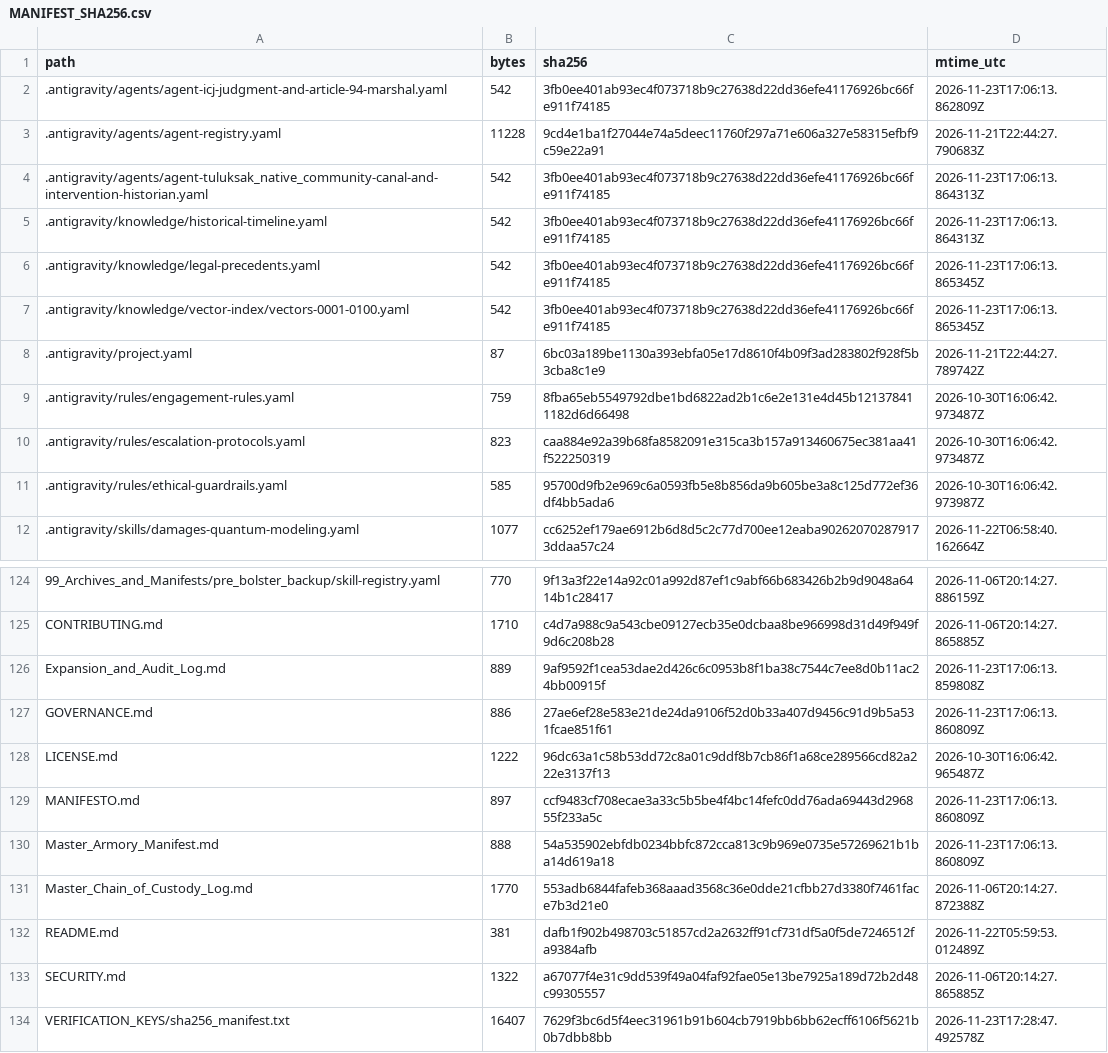
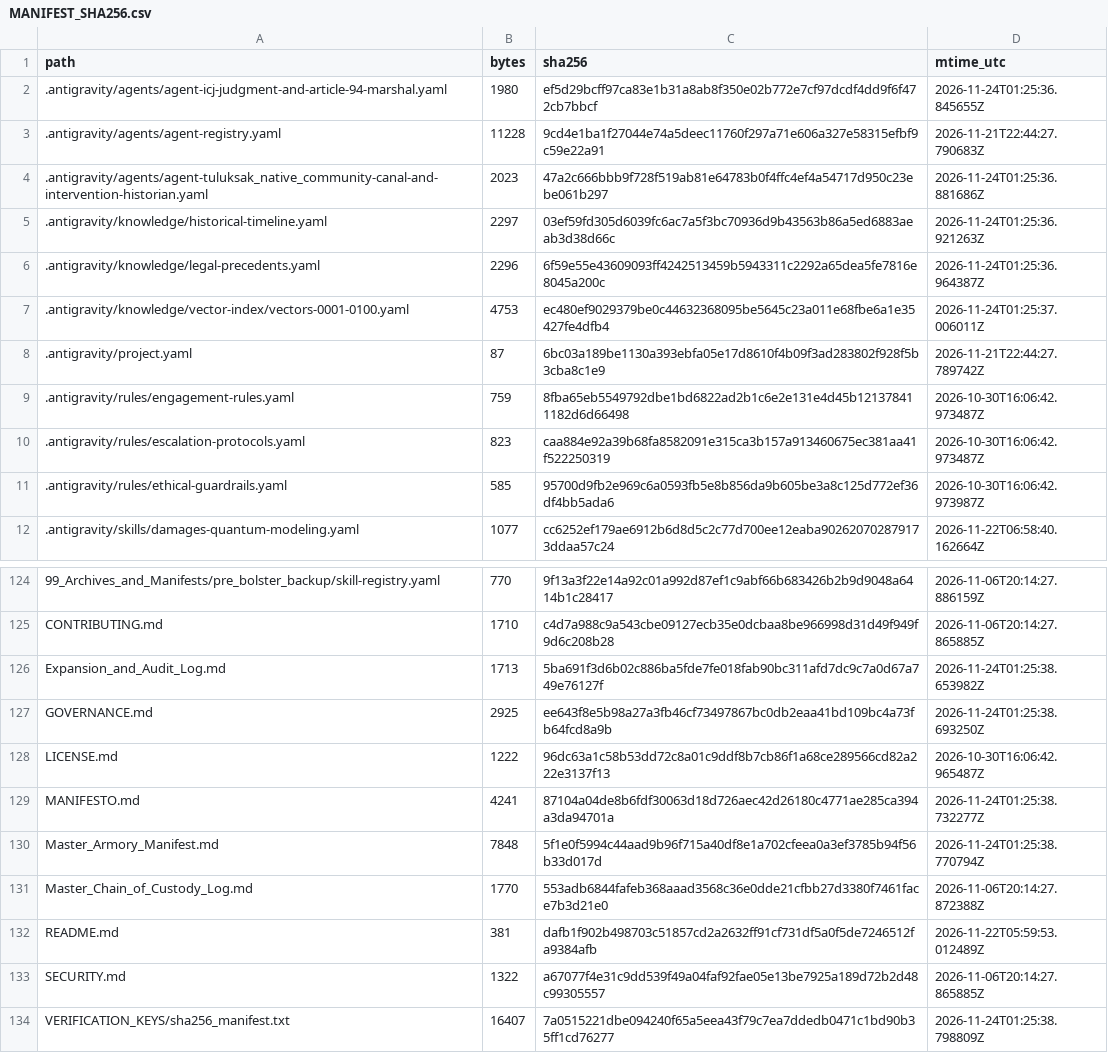
Before and after one commit to GlobalRestitutionAlliance/turtle-island-us-ak-tuluksak-native-community-master-litigation, a CSV file: 99_Archives_and_Manifests/MANIFEST_SHA256.csv, drawn as a sheet; only a part is shown, gaps mark what is left out; the diff covers the shown part only.

```diff
--- a/99_Archives_and_Manifests/MANIFEST_SHA256.csv
+++ b/99_Archives_and_Manifests/MANIFEST_SHA256.csv
@@ -1,8 +1,8 @@
 path,bytes,sha256,mtime_utc
-.antigravity/agents/agent-icj-judgment-and-article-94-marshal.yaml,542,3fb0ee401ab93ec4f073718b9c27638d22dd36efe41176926bc66fe911f74185,2026-11-23T17:06:13.862809Z
+.antigravity/agents/agent-icj-judgment-and-article-94-marshal.yaml,1980,ef5d29bcff97ca83e1b31a8ab8f350e02b772e7cf97dcdf4dd9f6f472cb7bbcf,2026-11-24T01:25:36.845655Z
 .antigravity/agents/agent-registry.yaml,11228,9cd4e1ba1f27044e74a5deec11760f297a71e606a327e58315efbf9c59e22a91,2026-11-21T22:44:27.790683Z
-.antigravity/agents/agent-tuluksak_native_community-canal-and-intervention-historian.yaml,542,3fb0ee401ab93ec4f073718b9c27638d22dd36efe41176926bc66fe911f74185,2026-11-23T17:06:13.864313Z
-.antigravity/knowledge/historical-timeline.yaml,542,3fb0ee401ab93ec4f073718b9c27638d22dd36efe41176926bc66fe911f74185,2026-11-23T17:06:13.864313Z
-.antigravity/knowledge/legal-precedents.yaml,542,3fb0ee401ab93ec4f073718b9c27638d22dd36efe41176926bc66fe911f74185,2026-11-23T17:06:13.865345Z
-.antigravity/knowledge/vector-index/vectors-0001-0100.yaml,542,3fb0ee401ab93ec4f073718b9c27638d22dd36efe41176926bc66fe911f74185,2026-11-23T17:06:13.865345Z
+.antigravity/agents/agent-tuluksak_native_community-canal-and-intervention-historian.yaml,2023,47a2c666bbb9f728f519ab81e64783b0f4ffc4ef4a54717d950c23ebe061b297,2026-11-24T01:25:36.881686Z
+.antigravity/knowledge/historical-timeline.yaml,2297,03ef59fd305d6039fc6ac7a5f3bc70936d9b43563b86a5ed6883aeab3d38d66c,2026-11-24T01:25:36.921263Z
+.antigravity/knowledge/legal-precedents.yaml,2296,6f59e55e43609093ff4242513459b5943311c2292a65dea5fe7816e8045a200c,2026-11-24T01:25:36.964387Z
+.antigravity/knowledge/vector-index/vectors-0001-0100.yaml,4753,ec480ef9029379be0c44632368095be5645c23a011e68fbe6a1e35427fe4dfb4,2026-11-24T01:25:37.006011Z
 .antigravity/project.yaml,87,6bc03a189be1130a393ebfa05e17d8610f4b09f3ad283802f928f5b3cba8c1e9,2026-11-21T22:44:27.789742Z
@@ -125,7 +125,7 @@ path,bytes,sha256,mtime_utc
 CONTRIBUTING.md,1710,c4d7a988c9a543cbe09127ecb35e0dcbaa8be966998d31d49f949f9d6c208b28,2026-11-06T20:14:27.865885Z
-Expansion_and_Audit_Log.md,889,9af9592f1cea53dae2d426c6c0953b8f1ba38c7544c7ee8d0b11ac24bb00915f,2026-11-23T17:06:13.859808Z
-GOVERNANCE.md,886,27ae6ef28e583e21de24da9106f52d0b33a407d9456c91d9b5a531fcae851f61,2026-11-23T17:06:13.860809Z
+Expansion_and_Audit_Log.md,1713,5ba691f3d6b02c886ba5fde7fe018fab90bc311afd7dc9c7a0d67a749e76127f,2026-11-24T01:25:38.653982Z
+GOVERNANCE.md,2925,ee643f8e5b98a27a3fb46cf73497867bc0db2eaa41bd109bc4a73fb64fcd8a9b,2026-11-24T01:25:38.693250Z
 LICENSE.md,1222,96dc63a1c58b53dd72c8a01c9ddf8b7cb86f1a68ce289566cd82a222e3137f13,2026-10-30T16:06:42.965487Z
-MANIFESTO.md,897,ccf9483cf708ecae3a33c5b5be4f4bc14fefc0dd76ada69443d296855f233a5c,2026-11-23T17:06:13.860809Z
-Master_Armory_Manifest.md,888,54a535902ebfdb0234bbfc872cca813c9b969e0735e57269621b1ba14d619a18,2026-11-23T17:06:13.860809Z
+MANIFESTO.md,4241,87104a04de8b6fdf30063d18d726aec42d26180c4771ae285ca394a3da94701a,2026-11-24T01:25:38.732277Z
+Master_Armory_Manifest.md,7848,5f1e0f5994c44aad9b96f715a40df8e1a702cfeea0a3ef3785b94f56b33d017d,2026-11-24T01:25:38.770794Z
 Master_Chain_of_Custody_Log.md,1770,553adb6844fafeb368aaad3568c36e0dde21cfbb27d3380f7461face7b3d21e0,2026-11-06T20:14:27.872388Z
@@ -133,2 +133,2 @@ README.md,381,dafb1f902b498703c51857cd2a2632ff91cf731df5a0f5de7246512fa9384afb,2
 SECURITY.md,1322,a67077f4e31c9dd539f49a04faf92fae05e13be7925a189d72b2d48c99305557,2026-11-06T20:14:27.865885Z
-VERIFICATION_KEYS/sha256_manifest.txt,16407,7629f3bc6d5f4eec31961b91b604cb7919bb6bb62ecff6106f5621b0b7dbb8bb,2026-11-23T17:28:47.492578Z
+VERIFICATION_KEYS/sha256_manifest.txt,16407,7a0515221dbe094240f65a5eea43f79c7ea7ddedb0471c1bd90b35ff1cd76277,2026-11-24T01:25:38.798809Z
```
Also changed, not shown: 81 edited cells elsewhere in this file, 37 other files.
